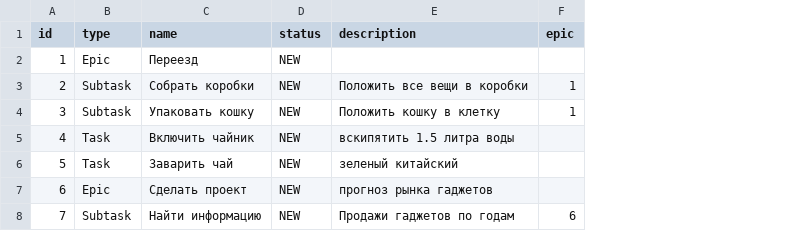
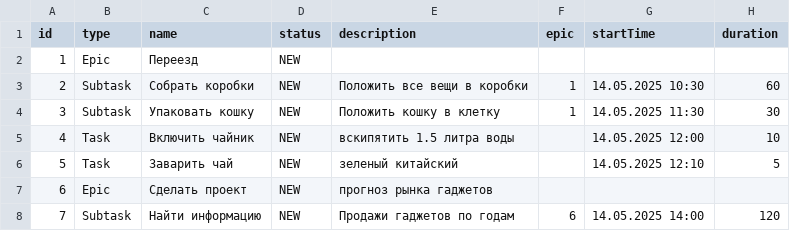
Before and after one commit to kuzo2004/java-kanban, a CSV file: tasks.csv, drawn as a sheet; the diff names each change by its address in the sheet, - before the commit and + after, or states it on an @@ line.

```diff
--- a/tasks.csv
+++ b/tasks.csv
+column G (startTime), rows 3-8: 14.05.2025 10:30 | 14.05.2025 11:30 | 14.05.2025 12:00 | 14.05.2025 12:10 |  | 14.05.2025 14:00
+column H (duration), rows 3-8: 60 | 30 | 10 | 5 |  | 120
```
Also changed, not shown: 19 other files.
